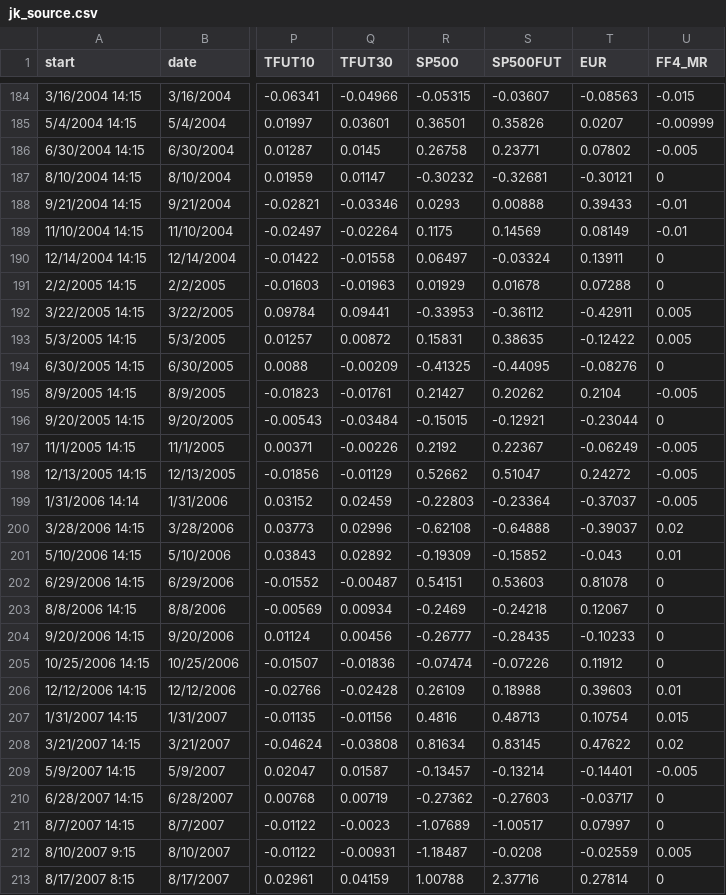
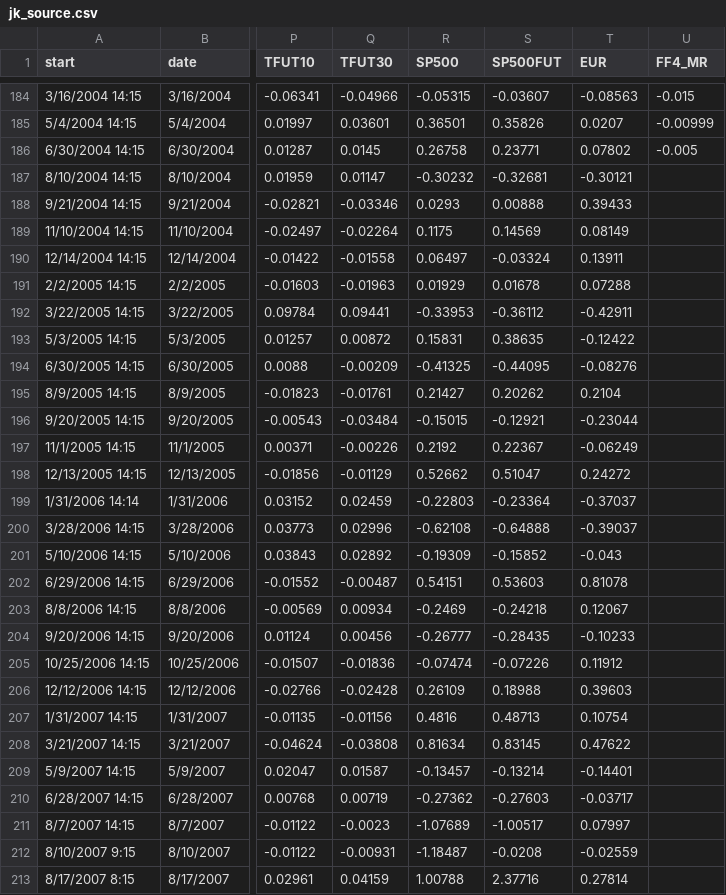
Before and after one commit to paulbousquet/GBMPSurprise, a CSV file: jk_source.csv, drawn as a sheet; only a part is shown, gaps mark what is left out; the diff covers the shown part only; the diff names each change by its address in the sheet, - before the commit and + after, or states it on an @@ line.

Commit message:
Add files via upload

```diff
--- a/jk_source.csv
+++ b/jk_source.csv
-U187 (FF4_MR): 0
+U187 (FF4_MR): (empty)
-U188:U189 (FF4_MR): -0.01
+U188:U189 (FF4_MR): (empty)
-U190:U191 (FF4_MR): 0
+U190:U191 (FF4_MR): (empty)
-U192:U193 (FF4_MR): 0.005
+U192:U193 (FF4_MR): (empty)
-U194 (FF4_MR): 0
+U194 (FF4_MR): (empty)
-U195 (FF4_MR): -0.005
+U195 (FF4_MR): (empty)
-U196 (FF4_MR): 0
+U196 (FF4_MR): (empty)
-U197:U199 (FF4_MR): -0.005
+U197:U199 (FF4_MR): (empty)
-U200 (FF4_MR): 0.02
+U200 (FF4_MR): (empty)
-U201 (FF4_MR): 0.01
+U201 (FF4_MR): (empty)
-U202:U205 (FF4_MR): 0
+U202:U205 (FF4_MR): (empty)
-U206 (FF4_MR): 0.01
+U206 (FF4_MR): (empty)
-U207 (FF4_MR): 0.015
+U207 (FF4_MR): (empty)
-U208 (FF4_MR): 0.02
+U208 (FF4_MR): (empty)
-U209 (FF4_MR): -0.005
+U209 (FF4_MR): (empty)
-U210:U211 (FF4_MR): 0
+U210:U211 (FF4_MR): (empty)
-U212 (FF4_MR): 0.005
+U212 (FF4_MR): (empty)
-U213 (FF4_MR): 0
+U213 (FF4_MR): (empty)
```
Also changed, not shown: 8 edited cells elsewhere in this file.
